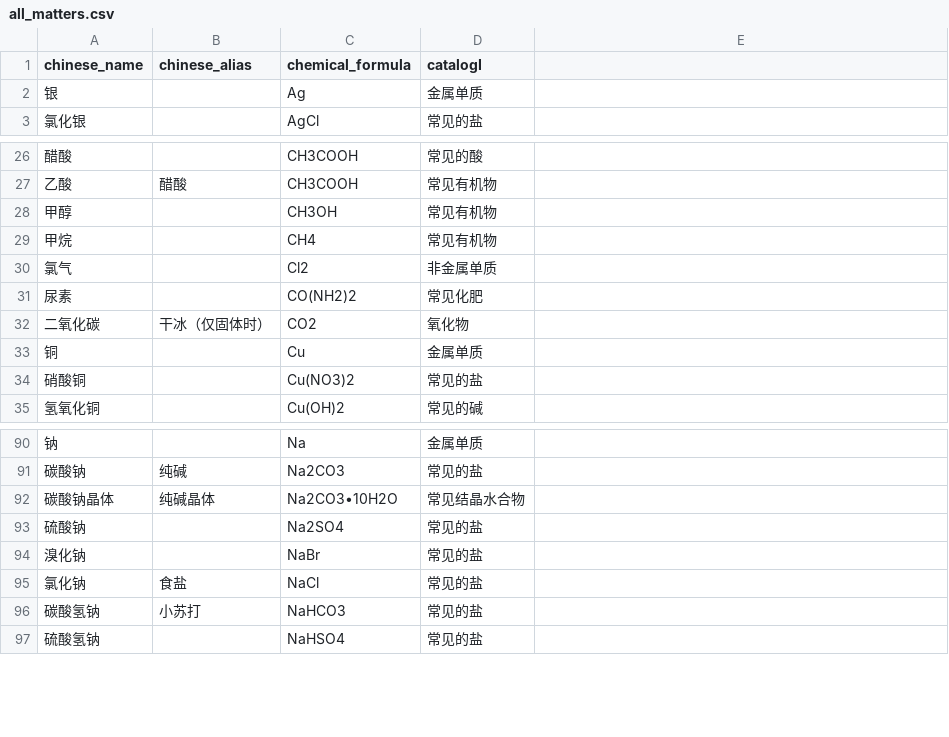
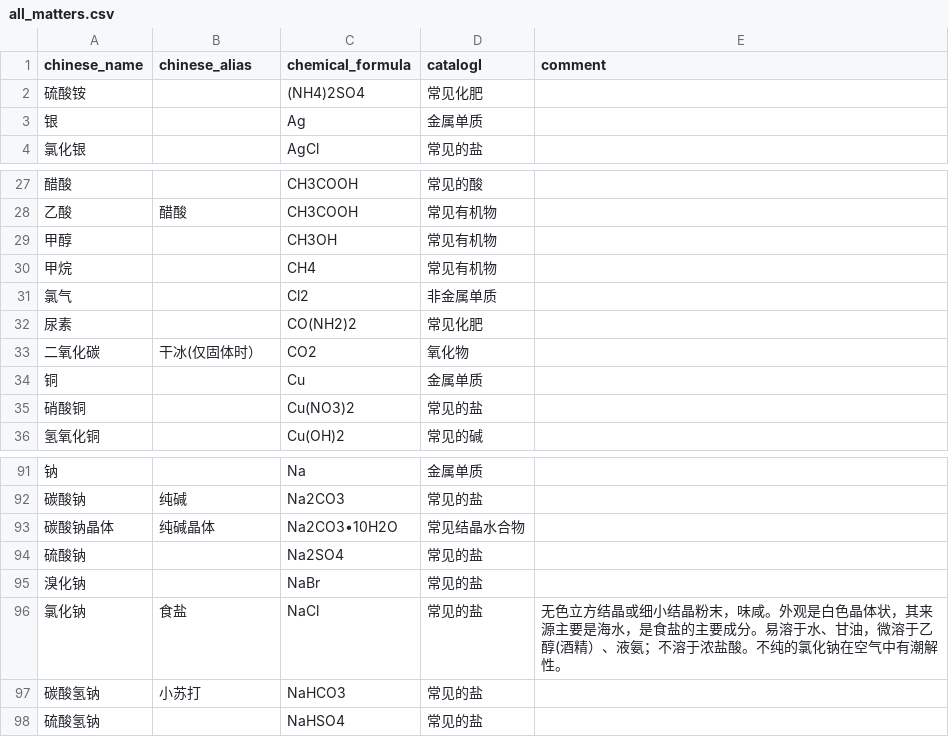
Before and after one commit to ashida2016/03Gemini, a CSV file: config/all_matters.csv, drawn as a sheet; only a part is shown, gaps mark what is left out; addresses are those after the commit; the diff names each change by its address in the sheet, - before the commit and + after, or states it on an @@ line.

```diff
--- a/config/all_matters.csv
+++ b/config/all_matters.csv
-E1: (empty)
+E1: comment
+row 2: 硫酸铵 |  | (NH4)2SO4 | 常见化肥
-B33 (chinese_alias): 干冰（仅固体时）
+B33 (chinese_alias): 干冰(仅固体时）
-E96 (comment): (empty)
+E96 (comment): 无色立方结晶或细小结晶粉末，味咸。外观是白色晶体状，其来源主要是海水，是食盐的主要成分。易溶于水、甘油，微溶于乙醇(酒精）、液氨；不溶于浓盐酸。不纯的氯化钠在空气中有潮解性。
```
Also changed, not shown: 9 other files.
